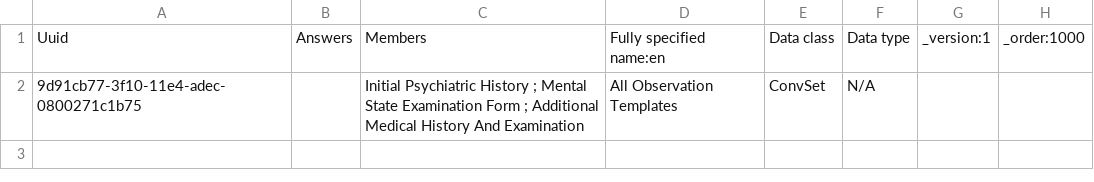
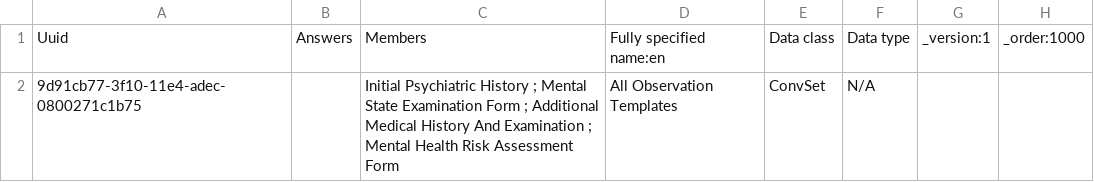
Before and after one commit to IntelliSOFT-Consulting/mobile_telepsychiatry_metadata, a CSV file: configuration/concepts/All Observation Templates.csv, drawn as a sheet.

Commit message:
added mental health risk assessment form

```diff
--- a/configuration/concepts/All Observation Templates.csv
+++ b/configuration/concepts/All Observation Templates.csv
@@ -1,2 +1,2 @@
 Uuid,Answers,Members,Fully specified name:en,Data class,Data type,_version:1,_order:1000
-9d91cb77-3f10-11e4-adec-0800271c1b75,,Initial Psychiatric History ; Mental State Examination Form ; Additional Medical History And Examination,All Observation Templates,ConvSet,N/A,,
+9d91cb77-3f10-11e4-adec-0800271c1b75,,Initial Psychiatric History ; Mental State Examination Form ; Additional Medical History And Examination ; Mental Health Risk Assessment Form,All Observation Templates,ConvSet,N/A,,
```
Also changed, not shown: configuration/concepts/Additional_Medical_History_And_Examination_Concepts.csv, 2 other files.
